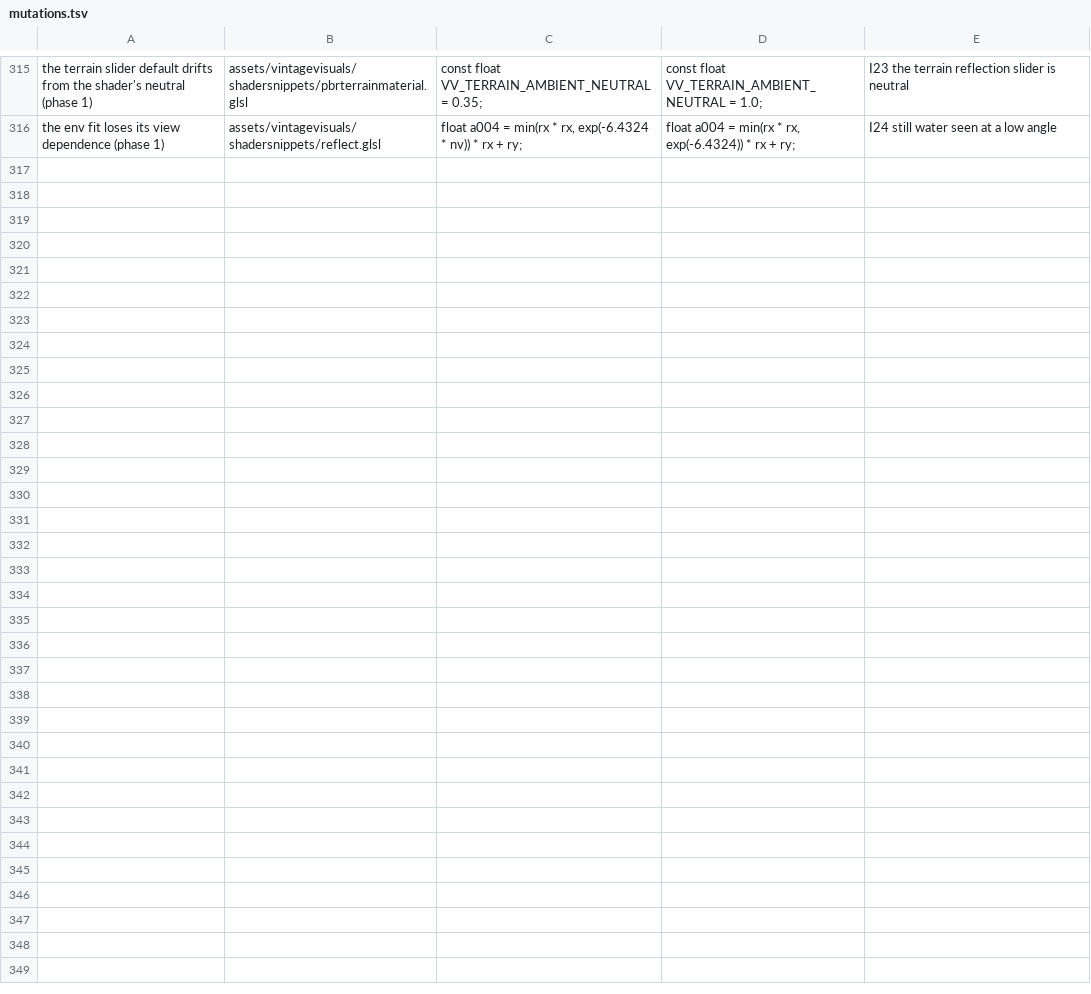
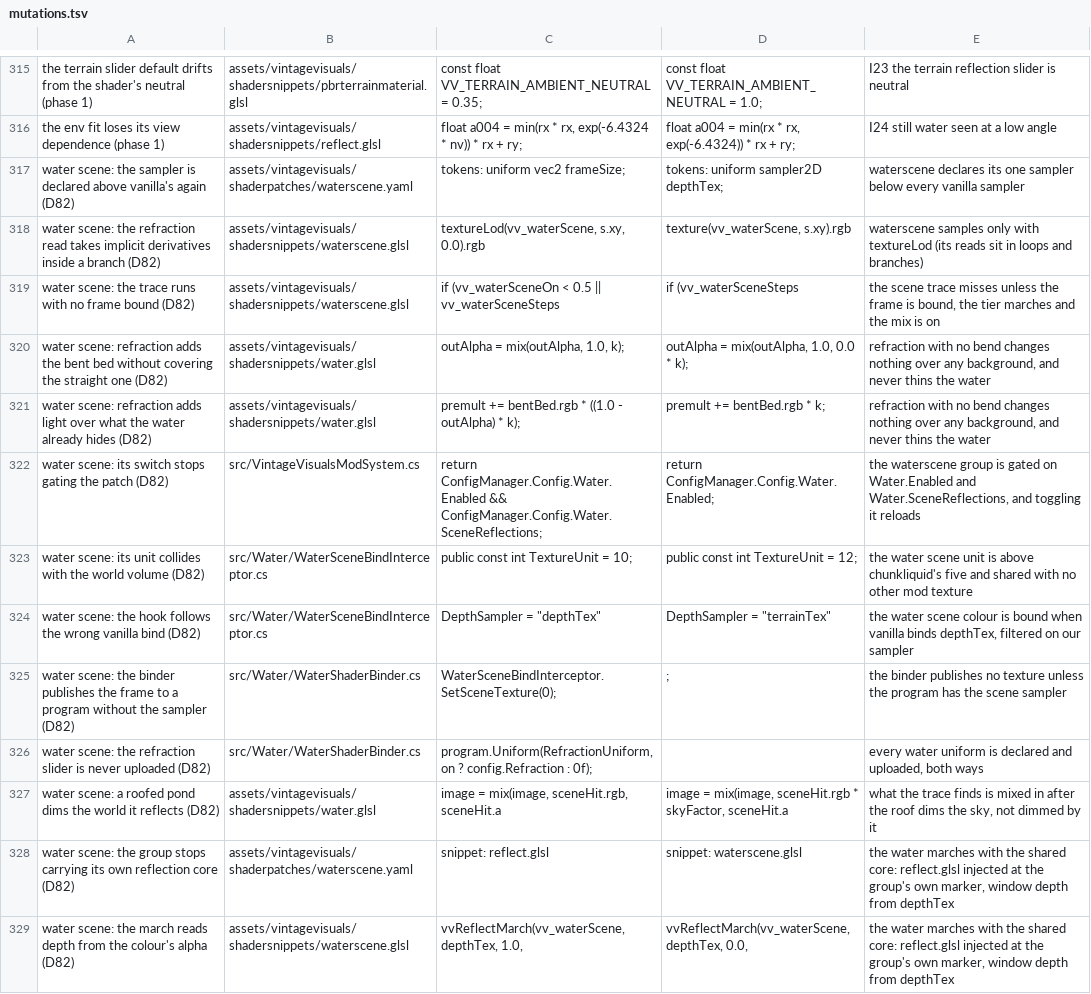
Before and after one commit to ImperfectRain/Vintage-Visuals, a TSV file: tools/mutate/mutations.tsv, drawn as a sheet; only a part is shown, gaps mark what is left out.

```diff
--- a/tools/mutate/mutations.tsv
+++ b/tools/mutate/mutations.tsv
@@ -316 +316,14 @@ the terrain slider default drifts from the shader's neutral (phase 1)	assets/vin
 the env fit loses its view dependence (phase 1)	assets/vintagevisuals/shadersnippets/reflect.glsl	    float a004 = min(rx * rx, exp(-6.4324 * nv)) * rx + ry;	    float a004 = min(rx * rx, exp(-6.4324)) * rx + ry;	I24 still water seen at a low angle
+water scene: the sampler is declared above vanilla's again (D82)	assets/vintagevisuals/shaderpatches/waterscene.yaml	  tokens: uniform vec2 frameSize;	  tokens: uniform sampler2D depthTex;	waterscene declares its one sampler below every vanilla sampler
+water scene: the refraction read takes implicit derivatives inside a branch (D82)	assets/vintagevisuals/shadersnippets/waterscene.glsl	textureLod(vv_waterScene, s.xy, 0.0).rgb	texture(vv_waterScene, s.xy).rgb	waterscene samples only with textureLod (its reads sit in loops and branches)
+water scene: the trace runs with no frame bound (D82)	assets/vintagevisuals/shadersnippets/waterscene.glsl	if (vv_waterSceneOn < 0.5 || vv_waterSceneSteps	if (vv_waterSceneSteps	the scene trace misses unless the frame is bound, the tier marches and the mix is on
+water scene: refraction adds the bent bed without covering the straight one (D82)	assets/vintagevisuals/shadersnippets/water.glsl	        outAlpha = mix(outAlpha, 1.0, k);	        outAlpha = mix(outAlpha, 1.0, 0.0 * k);	refraction with no bend changes nothing over any background, and never thins the water
+water scene: refraction adds light over what the water already hides (D82)	assets/vintagevisuals/shadersnippets/water.glsl	premult += bentBed.rgb * ((1.0 - outAlpha) * k);	premult += bentBed.rgb * k;	refraction with no bend changes nothing over any background, and never thins the water
+water scene: its switch stops gating the patch (D82)	src/VintageVisualsModSystem.cs	return ConfigManager.Config.Water.Enabled && ConfigManager.Config.Water.SceneReflections;	return ConfigManager.Config.Water.Enabled;	the waterscene group is gated on Water.Enabled and Water.SceneReflections, and toggling it reloads
+water scene: its unit collides with the world volume (D82)	src/Water/WaterSceneBindInterceptor.cs	public const int TextureUnit = 10;	public const int TextureUnit = 12;	the water scene unit is above chunkliquid's five and shared with no other mod texture
+water scene: the hook follows the wrong vanilla bind (D82)	src/Water/WaterSceneBindInterceptor.cs	DepthSampler = "depthTex"	DepthSampler = "terrainTex"	the water scene colour is bound when vanilla binds depthTex, filtered on our sampler
+water scene: the binder publishes the frame to a program without the sampler (D82)	src/Water/WaterShaderBinder.cs	                WaterSceneBindInterceptor.SetSceneTexture(0);	                ;	the binder publishes no texture unless the program has the scene sampler
+water scene: the refraction slider is never uploaded (D82)	src/Water/WaterShaderBinder.cs	            program.Uniform(RefractionUniform, on ? config.Refraction : 0f);		every water uniform is declared and uploaded, both ways
+water scene: a roofed pond dims the world it reflects (D82)	assets/vintagevisuals/shadersnippets/water.glsl	image = mix(image, sceneHit.rgb, sceneHit.a	image = mix(image, sceneHit.rgb * skyFactor, sceneHit.a	what the trace finds is mixed in after the roof dims the sky, not dimmed by it
+water scene: the group stops carrying its own reflection core (D82)	assets/vintagevisuals/shaderpatches/waterscene.yaml	  snippet: reflect.glsl	  snippet: waterscene.glsl	the water marches with the shared core: reflect.glsl injected at the group's own marker, window depth from depthTex
+water scene: the march reads depth from the colour's alpha (D82)	assets/vintagevisuals/shadersnippets/waterscene.glsl	vvReflectMarch(vv_waterScene, depthTex, 1.0,	vvReflectMarch(vv_waterScene, depthTex, 0.0,	the water marches with the shared core: reflect.glsl injected at the group's own marker, window depth from depthTex
```
Also changed, not shown: 19 other files.
